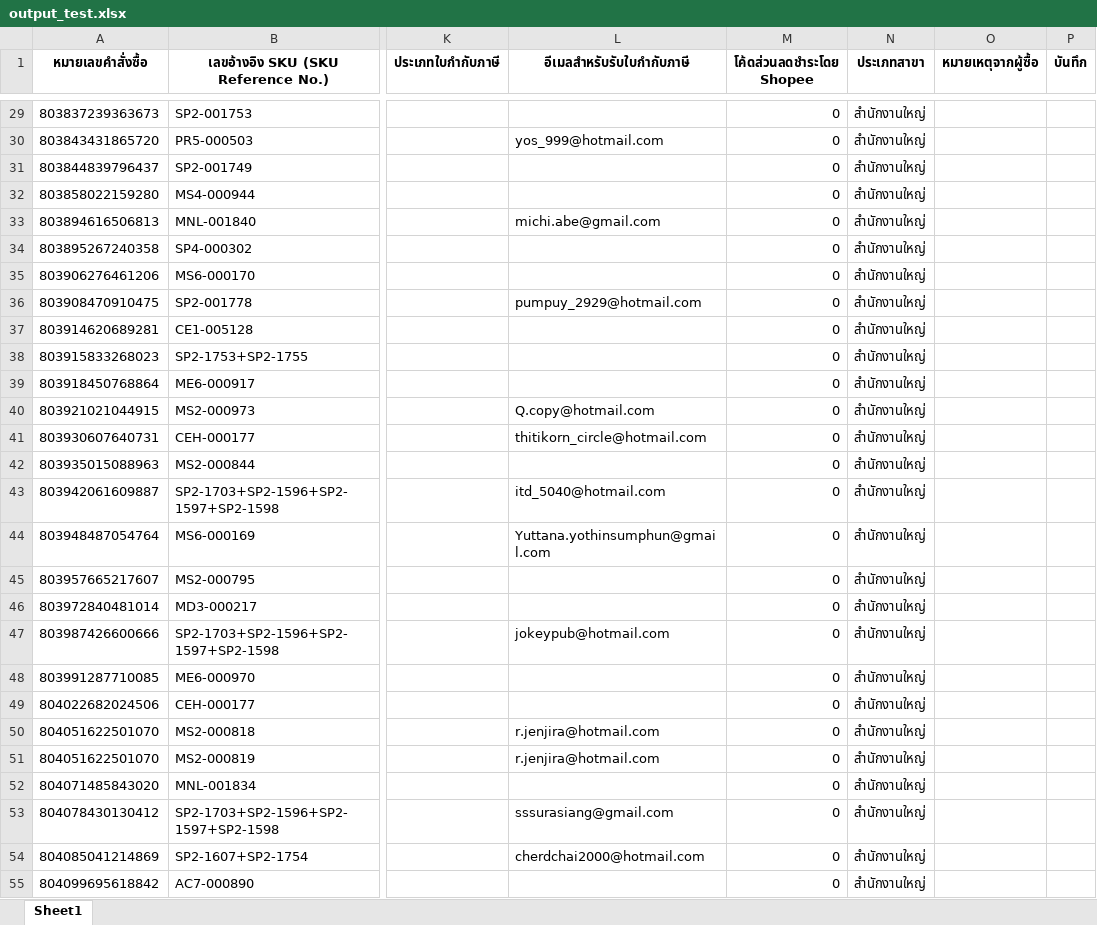
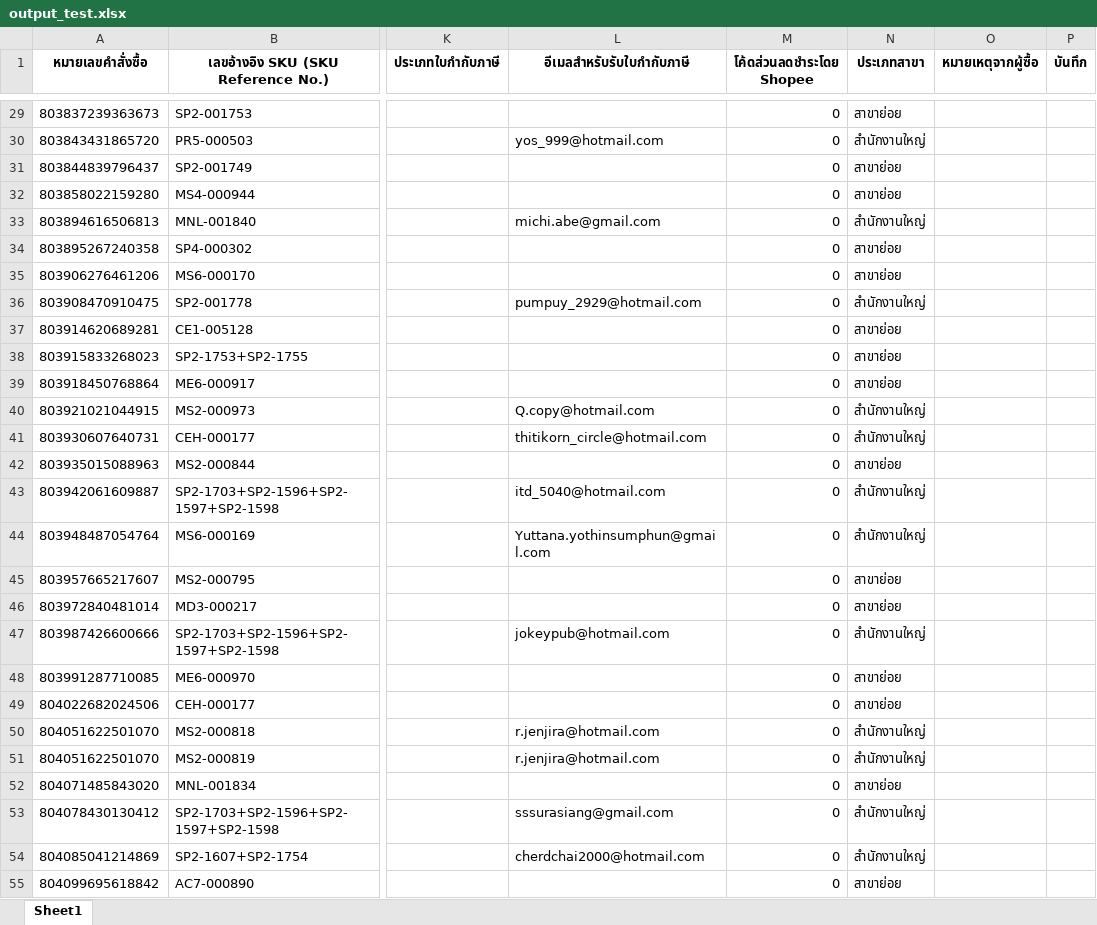
Before and after one commit to iHaveNoKnowledge/Python, an Excel workbook: output_test.xlsx, sheet Sheet1, drawn as a sheet; only a part is shown, gaps mark what is left out; values as stored, in another font and other column widths than the file's, no borders; the diff covers the shown part only; the diff names each change by its address in the sheet, - before the commit and + after, or states it on an @@ line.

```diff
--- a/output_test.xlsx (sheet Sheet1)
+++ b/output_test.xlsx (sheet Sheet1)
-N29 (ประเภทสาขา): สำนักงานใหญ่
+N29 (ประเภทสาขา): สาขาย่อย
-N31:N32 (ประเภทสาขา): สำนักงานใหญ่
+N31:N32 (ประเภทสาขา): สาขาย่อย
-N34:N35 (ประเภทสาขา): สำนักงานใหญ่
+N34:N35 (ประเภทสาขา): สาขาย่อย
-N37:N39 (ประเภทสาขา): สำนักงานใหญ่
+N37:N39 (ประเภทสาขา): สาขาย่อย
-N42 (ประเภทสาขา): สำนักงานใหญ่
+N42 (ประเภทสาขา): สาขาย่อย
-N45:N46 (ประเภทสาขา): สำนักงานใหญ่
+N45:N46 (ประเภทสาขา): สาขาย่อย
-N48:N49 (ประเภทสาขา): สำนักงานใหญ่
+N48:N49 (ประเภทสาขา): สาขาย่อย
-N52 (ประเภทสาขา): สำนักงานใหญ่
+N52 (ประเภทสาขา): สาขาย่อย
-N55 (ประเภทสาขา): สำนักงานใหญ่
+N55 (ประเภทสาขา): สาขาย่อย
```
Also changed, not shown: 81 edited cells elsewhere in this sheet, 3 other files.
